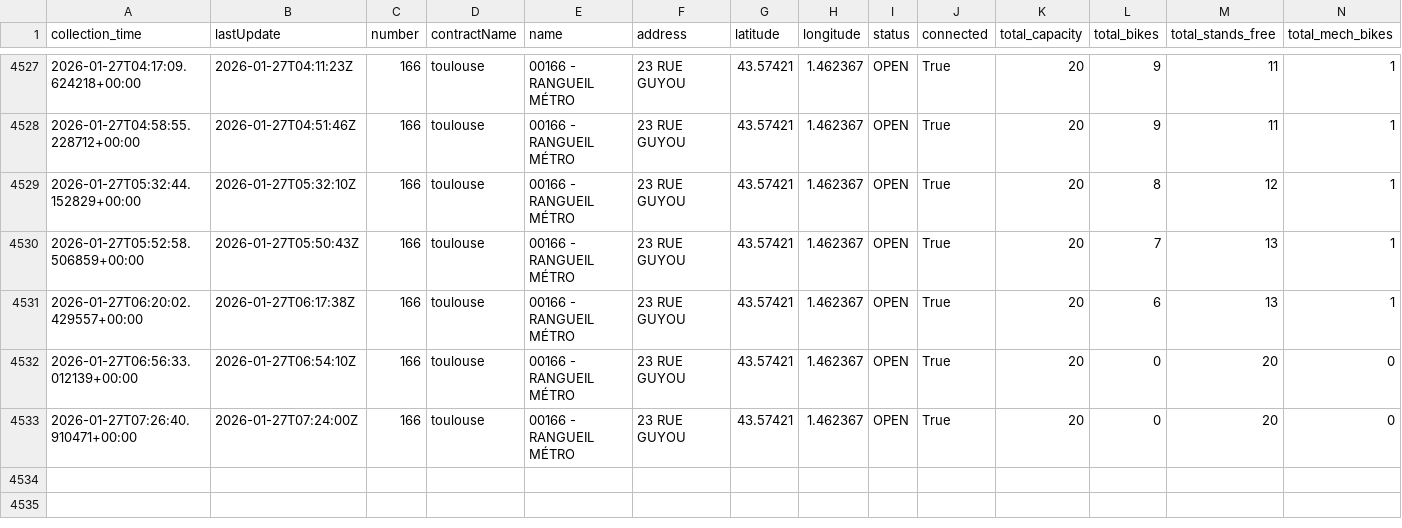
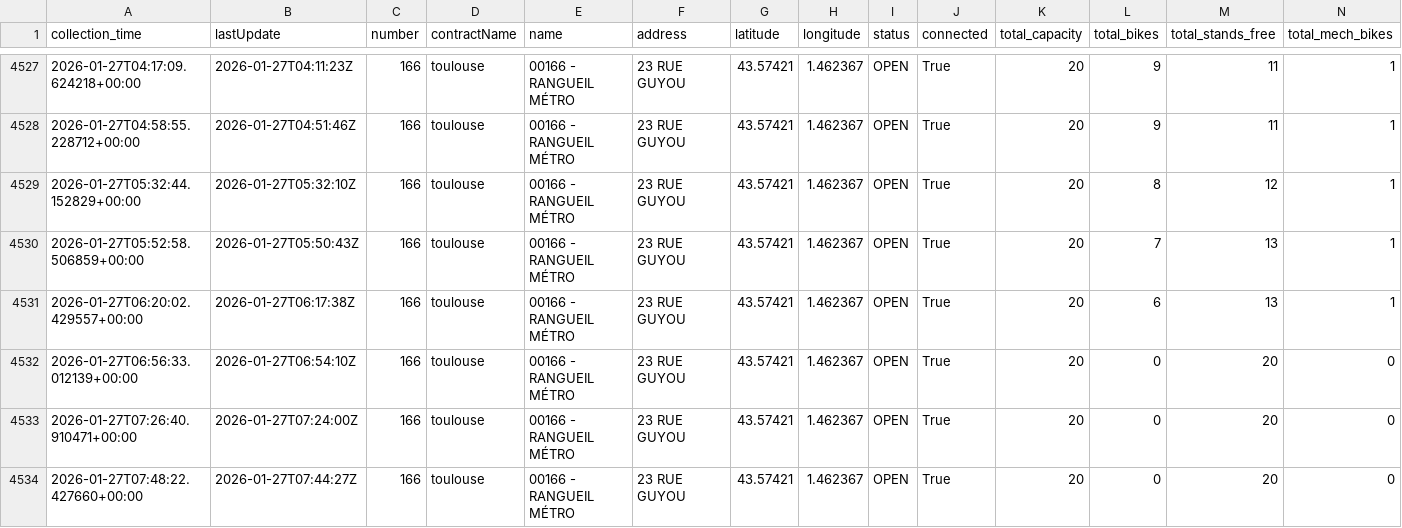
Before and after one commit to amelie-monzie/toulouse-bikes-timeseries, a CSV file: data/dynamic/station_166_rangueil_metro.csv, drawn as a sheet; only a part is shown, gaps mark what is left out; rows hold the shown columns only; the diff names each change by its address in the sheet, - before the commit and + after, or states it on an @@ line.

```diff
--- a/data/dynamic/station_166_rangueil_metro.csv
+++ b/data/dynamic/station_166_rangueil_metro.csv
+row 4534: 2026-01-27T07:48:22.427660+00:00 | 2026-01-27T07:44:27Z | 166 | toulouse | 00166 - RANGUEIL MÉTRO | 23 RUE GUYOU | 43.57421 | 1.462367 | OPEN | True | 20 | 0 | 20 | 0
```
